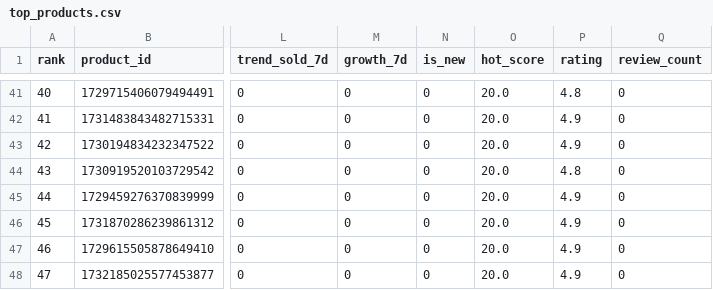
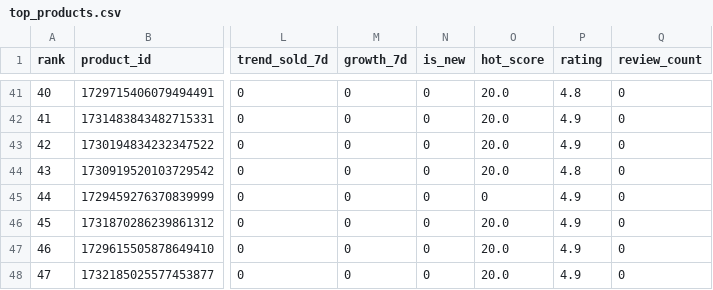
Before and after one commit to tianjiehu2-beep/tiktok-shop-analytics, a CSV file: reports/top_products.csv, drawn as a sheet; only a part is shown, gaps mark what is left out; the diff names each change by its address in the sheet, - before the commit and + after, or states it on an @@ line.

Commit message:
chore(data): 每日数据更新 2026-08-30 08:00

```diff
--- a/reports/top_products.csv
+++ b/reports/top_products.csv
-O45 (hot_score): 20.0
+O45 (hot_score): 0
```
Also changed, not shown: 3 other files.
